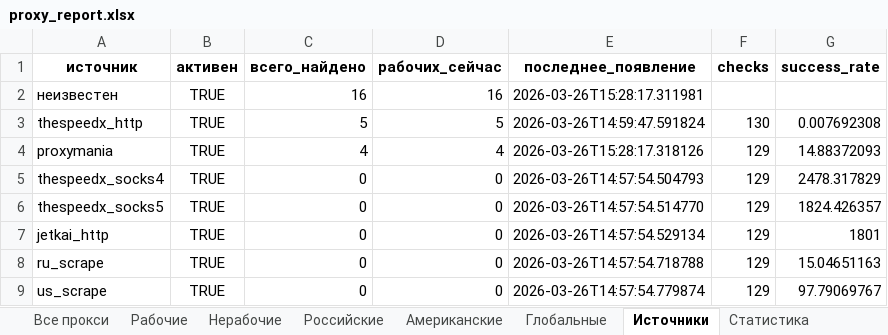
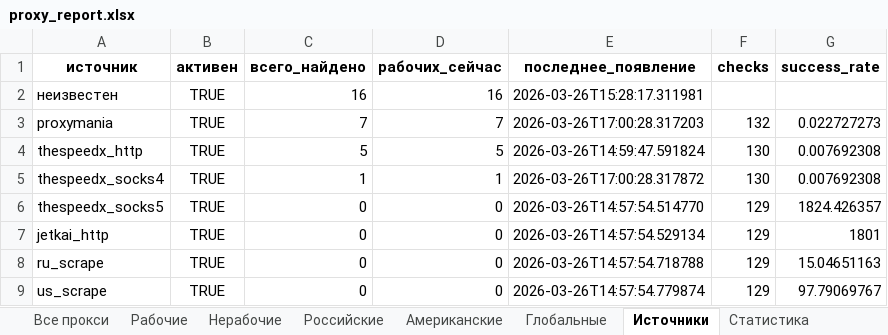
Before and after one commit to Ganjo1st/Proctor, an Excel workbook: reports/proxy_report.xlsx, sheet Источники, drawn as a sheet; values as stored, in another font and other column widths than the file's, no borders; removed rows and columns are numbered as before the commit, all else as after; the diff names each change by its address in the sheet, - before the commit and + after, or states it on an @@ line.

```diff
--- a/reports/proxy_report.xlsx (sheet Источники)
+++ b/reports/proxy_report.xlsx (sheet Источники)
+row 3: proxymania | TRUE | 7 | 7 | 2026-03-26T17:00:28.317203 | 132 | 0.022727273
-row 4: proxymania | TRUE | 4 | 4 | 2026-03-26T15:28:17.318126 | 129 | 14.88372093
-C5 (всего_найдено): 0
+C5 (всего_найдено): 1
-D5 (рабочих_сейчас): 0
+D5 (рабочих_сейчас): 1
-E5 (последнее_появление): 2026-03-26T14:57:54.504793
+E5 (последнее_появление): 2026-03-26T17:00:28.317872
-F5 (checks): 129
+F5 (checks): 130
-G5 (success_rate): 2478.317829
+G5 (success_rate): 0.007692308
```
Also changed, not shown: sheet Все прокси, sheet Рабочие, sheet Глобальные, sheet Американские, sheet Статистика.
